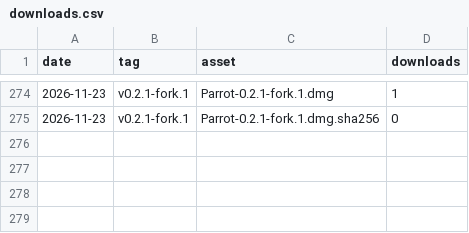
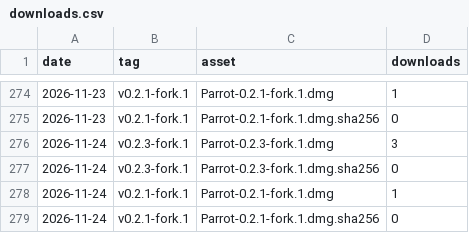
Before and after one commit to riturajtiwari/parrot, a CSV file: downloads.csv, drawn as a sheet; only a part is shown, gaps mark what is left out.

```diff
--- a/downloads.csv
+++ b/downloads.csv
@@ -275 +275,5 @@ date,tag,asset,downloads
 2026-11-23,v0.2.1-fork.1,Parrot-0.2.1-fork.1.dmg.sha256,0
+2026-11-24,v0.2.3-fork.1,Parrot-0.2.3-fork.1.dmg,3
+2026-11-24,v0.2.3-fork.1,Parrot-0.2.3-fork.1.dmg.sha256,0
+2026-11-24,v0.2.1-fork.1,Parrot-0.2.1-fork.1.dmg,1
+2026-11-24,v0.2.1-fork.1,Parrot-0.2.1-fork.1.dmg.sha256,0
```
